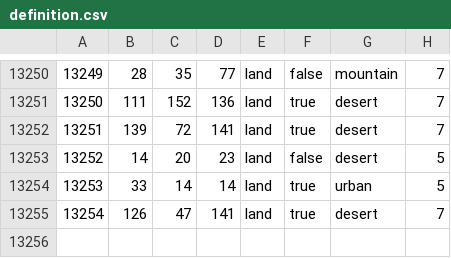
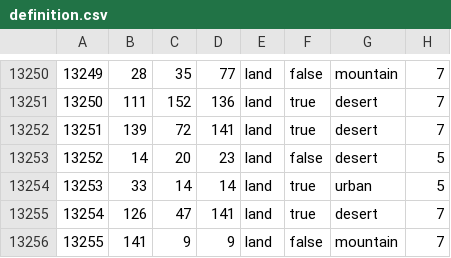
Before and after one commit to Ryanlandia/cradleofcivilisation, a CSV file: map/definition.csv, drawn as a sheet; only a part is shown, gaps mark what is left out.

```diff
--- a/map/definition.csv
+++ b/map/definition.csv
@@ -13255 +13255,2 @@
 13254;126;47;141;land;true;desert;7
+13255;141;9;9;land;false;mountain;7
```
Also changed, not shown: 40 other files.
